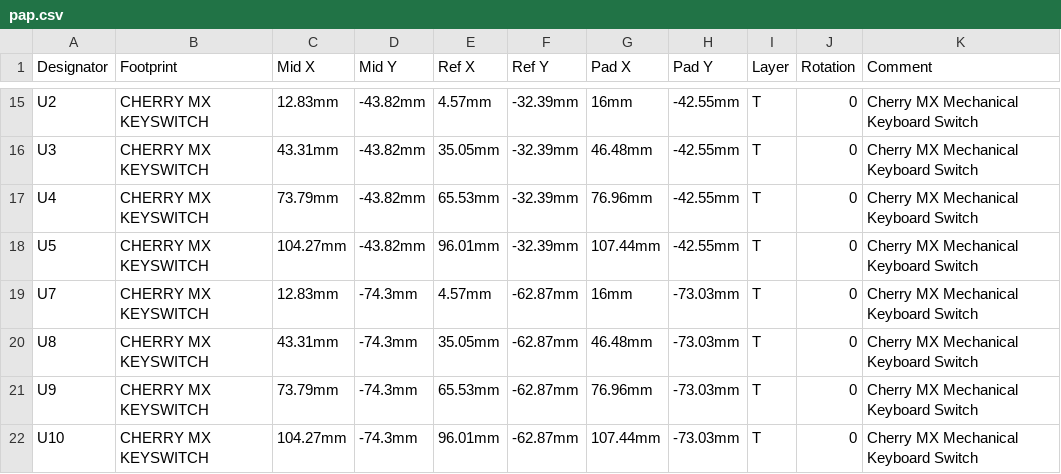
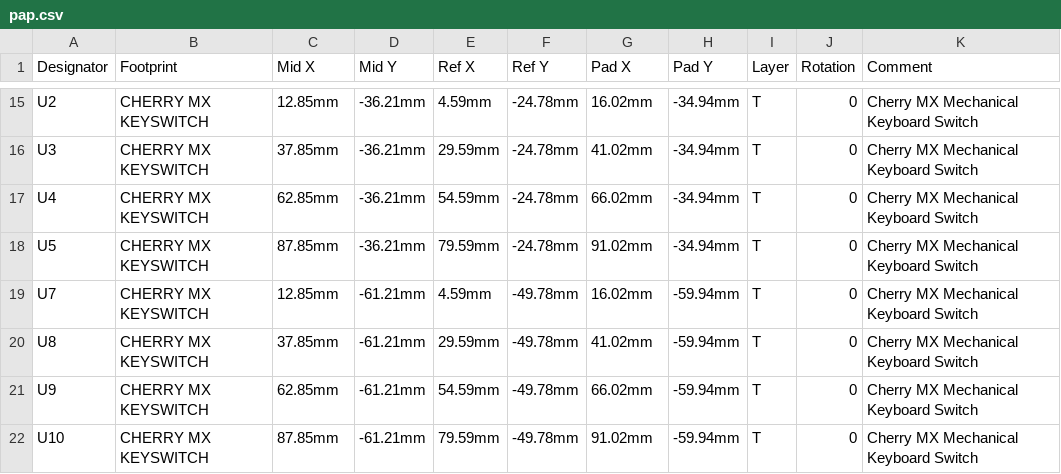
Before and after one commit to hackclub/hackpad, a CSV file: hackpads/duck_pad_v2/pcb/pap.csv, drawn as a sheet; only a part is shown, gaps mark what is left out; the diff covers the shown part only; the diff names each change by its address in the sheet, - before the commit and + after, or states it on an @@ line.

```diff
--- a/hackpads/duck_pad_v2/pcb/pap.csv
+++ b/hackpads/duck_pad_v2/pcb/pap.csv
-C15 (Mid X): 12.83mm
+C15 (Mid X): 12.85mm
-D15:D18 (Mid Y): -43.82mm
+D15:D18 (Mid Y): -36.21mm
-E15 (Ref X): 4.57mm
+E15 (Ref X): 4.59mm
-F15:F18 (Ref Y): -32.39mm
+F15:F18 (Ref Y): -24.78mm
-G15 (Pad X): 16mm
+G15 (Pad X): 16.02mm
-H15:H18 (Pad Y): -42.55mm
+H15:H18 (Pad Y): -34.94mm
-C16 (Mid X): 43.31mm
+C16 (Mid X): 37.85mm
-E16 (Ref X): 35.05mm
+E16 (Ref X): 29.59mm
-G16 (Pad X): 46.48mm
+G16 (Pad X): 41.02mm
-C17 (Mid X): 73.79mm
+C17 (Mid X): 62.85mm
-E17 (Ref X): 65.53mm
+E17 (Ref X): 54.59mm
-G17 (Pad X): 76.96mm
+G17 (Pad X): 66.02mm
-C18 (Mid X): 104.27mm
+C18 (Mid X): 87.85mm
-E18 (Ref X): 96.01mm
+E18 (Ref X): 79.59mm
-G18 (Pad X): 107.44mm
+G18 (Pad X): 91.02mm
-C19 (Mid X): 12.83mm
+C19 (Mid X): 12.85mm
-D19:D22 (Mid Y): -74.3mm
+D19:D22 (Mid Y): -61.21mm
-E19 (Ref X): 4.57mm
+E19 (Ref X): 4.59mm
-F19:F22 (Ref Y): -62.87mm
+F19:F22 (Ref Y): -49.78mm
-G19 (Pad X): 16mm
+G19 (Pad X): 16.02mm
-H19:H22 (Pad Y): -73.03mm
+H19:H22 (Pad Y): -59.94mm
-C20 (Mid X): 43.31mm
+C20 (Mid X): 37.85mm
-E20 (Ref X): 35.05mm
+E20 (Ref X): 29.59mm
-G20 (Pad X): 46.48mm
+G20 (Pad X): 41.02mm
-C21 (Mid X): 73.79mm
+C21 (Mid X): 62.85mm
-E21 (Ref X): 65.53mm
+E21 (Ref X): 54.59mm
-G21 (Pad X): 76.96mm
+G21 (Pad X): 66.02mm
-C22 (Mid X): 104.27mm
+C22 (Mid X): 87.85mm
-E22 (Ref X): 96.01mm
+E22 (Ref X): 79.59mm
-G22 (Pad X): 107.44mm
+G22 (Pad X): 91.02mm
```
Also changed, not shown: 115 edited cells elsewhere in this file, hackpads/duck_pad_v2/pcb/bom.csv, 45 other files.
